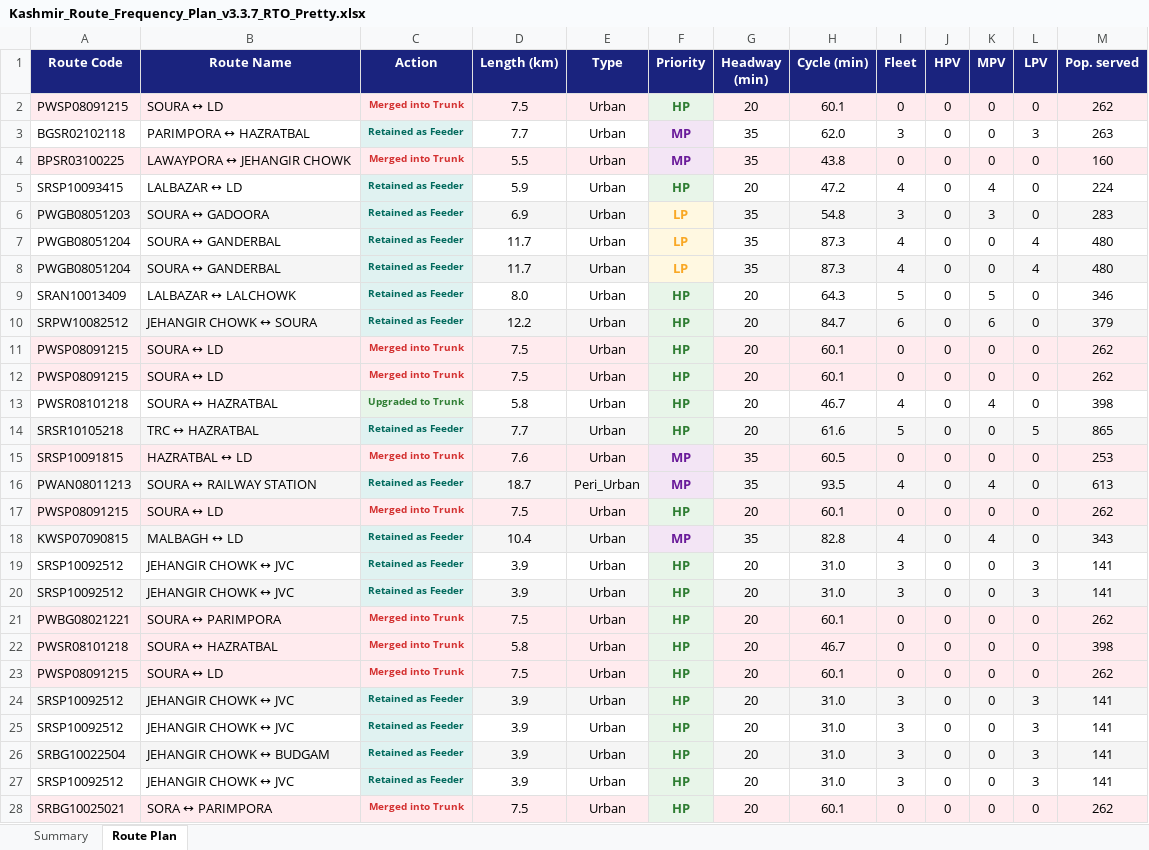
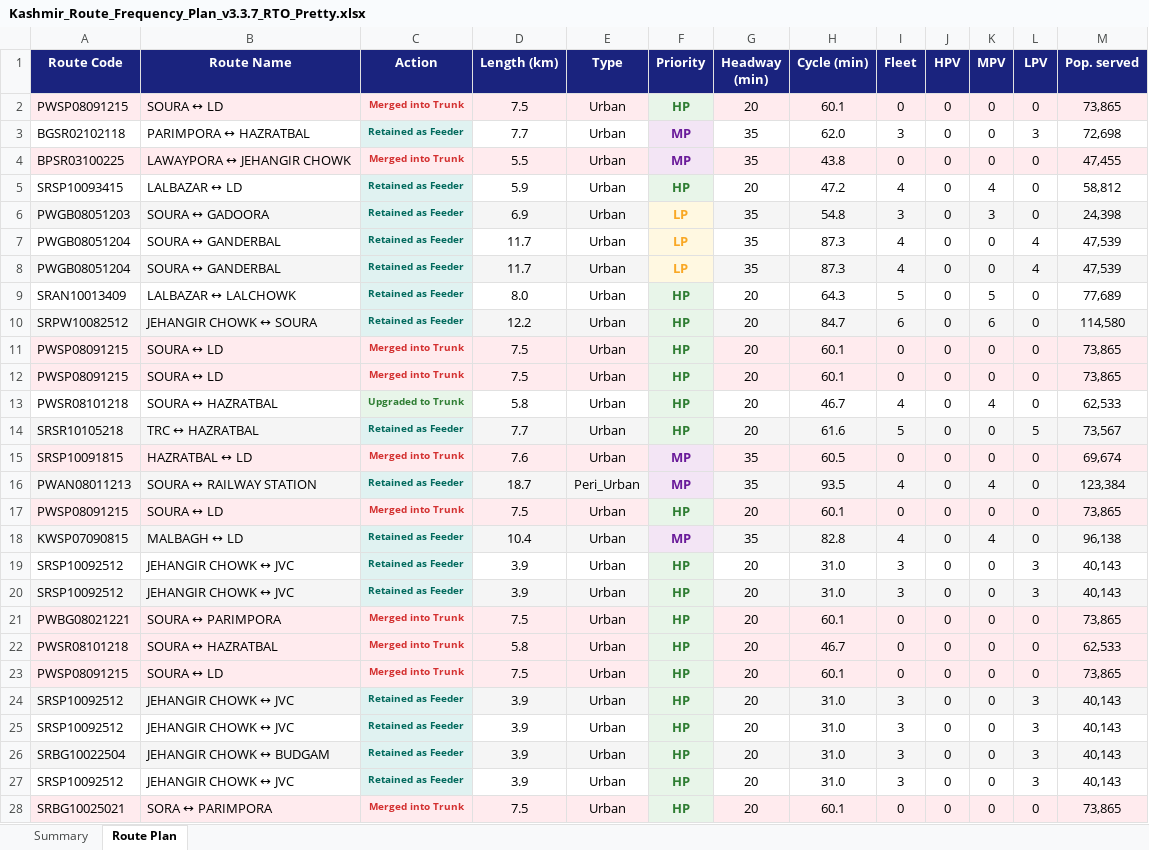
Before and after one commit to GrostesqueChip/bus-sathi-dashboard, an Excel workbook: public/route-rationalization-kashmir/Kashmir_Route_Frequency_Plan_v3.3.7_RTO_Pretty.xlsx, sheet Route Plan, drawn as a sheet; only a part is shown; values as stored, in another font and other column widths than the file's, no borders; the diff covers the shown part only; the diff names each change by its address in the sheet, - before the commit and + after, or states it on an @@ line.

```diff
--- a/public/route-rationalization-kashmir/Kashmir_Route_Frequency_Plan_v3.3.7_RTO_Pretty.xlsx (sheet Route Plan)
+++ b/public/route-rationalization-kashmir/Kashmir_Route_Frequency_Plan_v3.3.7_RTO_Pretty.xlsx (sheet Route Plan)
-M2 (Pop. served): 262
+M2 (Pop. served): 73,865
-M3 (Pop. served): 263
+M3 (Pop. served): 72,698
-M4 (Pop. served): 160
+M4 (Pop. served): 47,455
-M5 (Pop. served): 224
+M5 (Pop. served): 58,812
-M6 (Pop. served): 283
+M6 (Pop. served): 24,398
-M7:M8 (Pop. served): 480
+M7:M8 (Pop. served): 47,539
-M9 (Pop. served): 346
+M9 (Pop. served): 77,689
-M10 (Pop. served): 379
+M10 (Pop. served): 114,580
-M11:M12 (Pop. served): 262
+M11:M12 (Pop. served): 73,865
-M13 (Pop. served): 398
+M13 (Pop. served): 62,533
-M14 (Pop. served): 865
+M14 (Pop. served): 73,567
-M15 (Pop. served): 253
+M15 (Pop. served): 69,674
-M16 (Pop. served): 613
+M16 (Pop. served): 123,384
-M17 (Pop. served): 262
+M17 (Pop. served): 73,865
-M18 (Pop. served): 343
+M18 (Pop. served): 96,138
-M19:M20 (Pop. served): 141
+M19:M20 (Pop. served): 40,143
-M21 (Pop. served): 262
+M21 (Pop. served): 73,865
-M22 (Pop. served): 398
+M22 (Pop. served): 62,533
-M23 (Pop. served): 262
+M23 (Pop. served): 73,865
-M24:M27 (Pop. served): 141
+M24:M27 (Pop. served): 40,143
-M28 (Pop. served): 262
+M28 (Pop. served): 73,865
```
Also changed, not shown: 315 edited cells elsewhere in this sheet, public/route-rationalization-kashmir/Kashmir_Route_Frequency_Plan_v3.3.7_RTO.xlsx, public/route-rationalization-kashmir/Kashmir_Route_Frequency_Plan_v3.xlsx, 5 other files.
